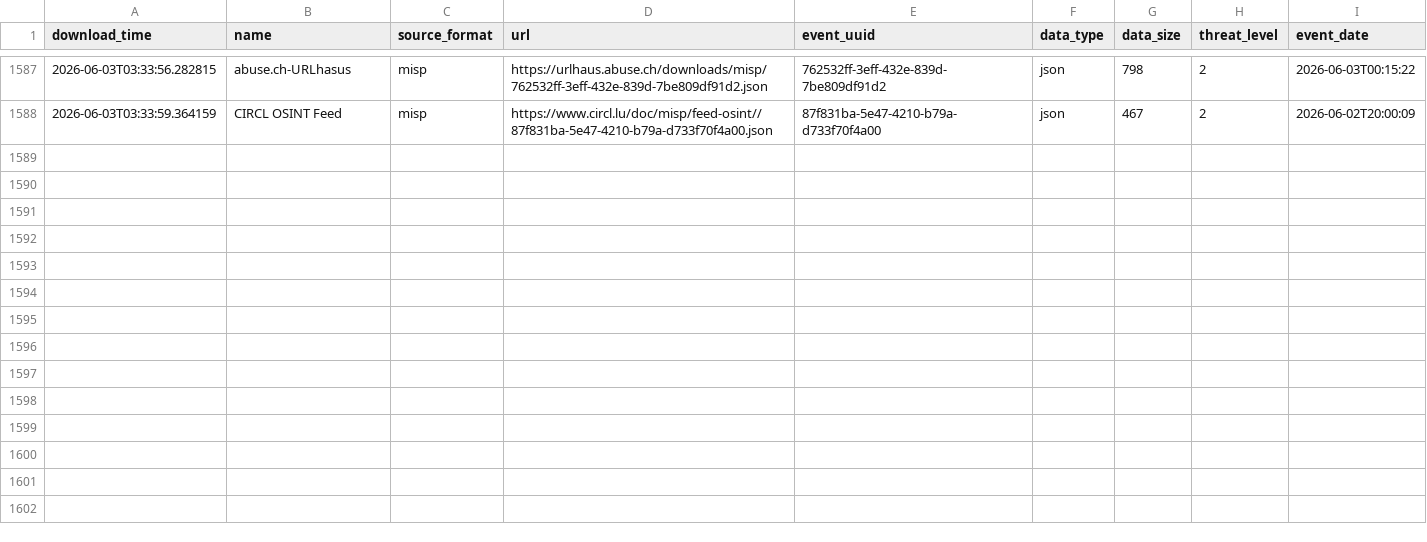
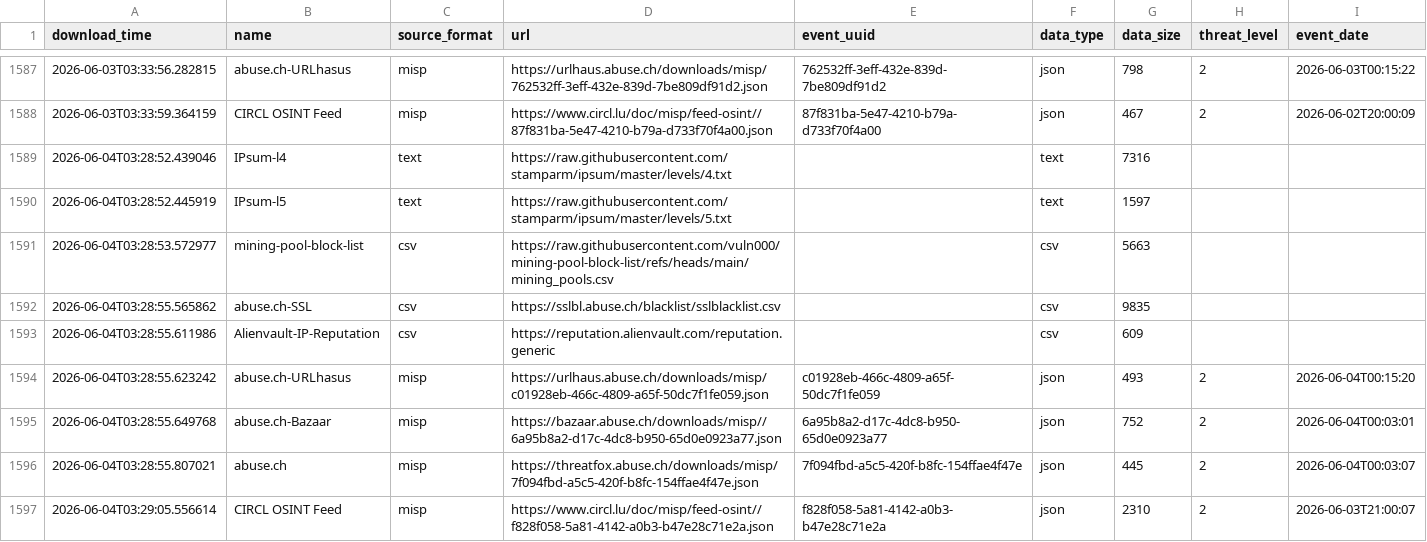
Before and after one commit to RogueServitor-495/FinalThreatFeed-Fork, a CSV file: output/describe_file.csv, drawn as a sheet; only a part is shown, gaps mark what is left out; the diff names each change by its address in the sheet, - before the commit and + after, or states it on an @@ line.

```diff
--- a/output/describe_file.csv
+++ b/output/describe_file.csv
+row 1589: 2026-06-04T03:28:52.439046 | IPsum-l4 | text | https://raw.githubusercontent.com/stamparm/ipsum/master/levels/4.txt |  | text | 7316
+row 1590: 2026-06-04T03:28:52.445919 | IPsum-l5 | text | https://raw.githubusercontent.com/stamparm/ipsum/master/levels/5.txt |  | text | 1597
+row 1591: 2026-06-04T03:28:53.572977 | mining-pool-block-list | csv | https://raw.githubusercontent.com/vuln000/mining-pool-block-list/refs/heads/main/mining_pools.csv |  | csv | 5663
+row 1592: 2026-06-04T03:28:55.565862 | abuse.ch-SSL | csv | https://sslbl.abuse.ch/blacklist/sslblacklist.csv |  | csv | 9835
+row 1593: 2026-06-04T03:28:55.611986 | Alienvault-IP-Reputation | csv | https://reputation.alienvault.com/reputation.generic |  | csv | 609
+row 1594: 2026-06-04T03:28:55.623242 | abuse.ch-URLhasus | misp | https://urlhaus.abuse.ch/downloads/misp/c01928eb-466c-4809-a65f-50dc7f1fe059.json | c01928eb-466c-4809-a65f-50dc7f1fe059 | json | 493 | 2 | 2026-06-04T00:15:20
+row 1595: 2026-06-04T03:28:55.649768 | abuse.ch-Bazaar | misp | https://bazaar.abuse.ch/downloads/misp//6a95b8a2-d17c-4dc8-b950-65d0e0923a77.json | 6a95b8a2-d17c-4dc8-b950-65d0e0923a77 | json | 752 | 2 | 2026-06-04T00:03:01
+row 1596: 2026-06-04T03:28:55.807021 | abuse.ch | misp | https://threatfox.abuse.ch/downloads/misp/7f094fbd-a5c5-420f-b8fc-154ffae4f47e.json | 7f094fbd-a5c5-420f-b8fc-154ffae4f47e | json | 445 | 2 | 2026-06-04T00:03:07
+row 1597: 2026-06-04T03:29:05.556614 | CIRCL OSINT Feed | misp | https://www.circl.lu/doc/misp/feed-osint//f828f058-5a81-4142-a0b3-b47e28c71e2a.json | f828f058-5a81-4142-a0b3-b47e28c71e2a | json | 2310 | 2 | 2026-06-03T21:00:07
```
Also changed, not shown: 1 other file.
